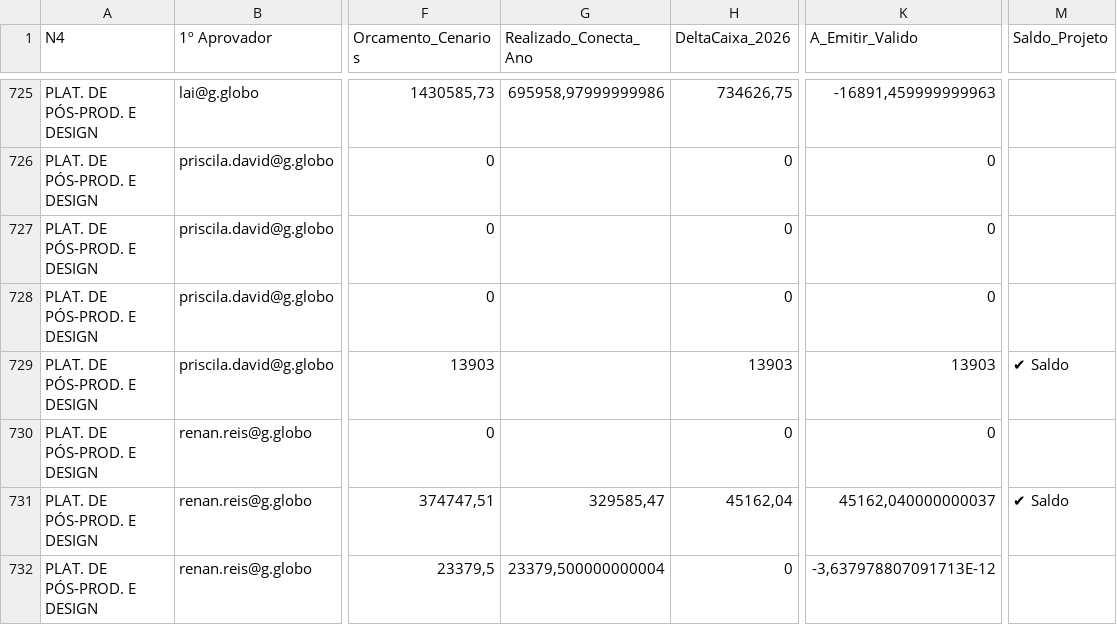
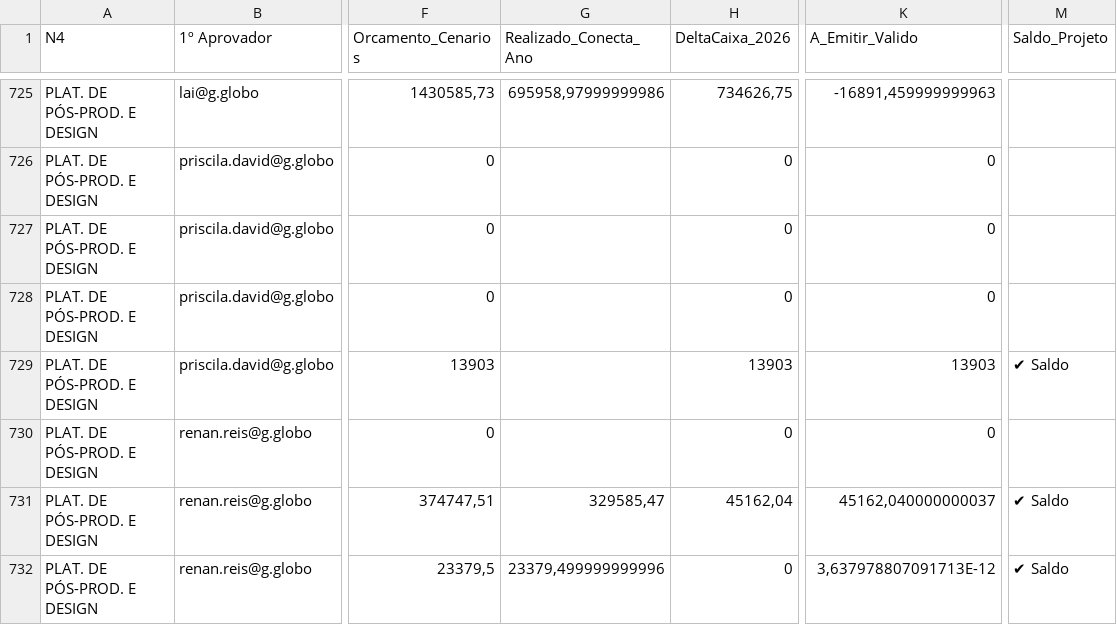
Before and after one commit to gabrielfraga-globo/capex-dashboard-react, a CSV file: public/data/Saldo_Projetos.csv, drawn as a sheet; only a part is shown, gaps mark what is left out; the diff covers the shown part only; the diff names each change by its address in the sheet, - before the commit and + after, or states it on an @@ line.

Commit message:
dados: atualização do BI em 19/10/2026 15:20 (BGQ3)
- orcamento.csv: 11064 linhas
- Realizado.csv: 1551 linhas
- Fluxo_Mensal.csv: 828 linhas
- Realizado_Detalhado.csv: 4493 linhas
- compromissos_detalhados.csv: 948 linhas
- Saldo_Projetos.csv: 776 linhas

```diff
--- a/public/data/Saldo_Projetos.csv
+++ b/public/data/Saldo_Projetos.csv
-G732 (Realizado_Conecta_Ano): 23379,500000000004
+G732 (Realizado_Conecta_Ano): 23379,499999999996
-K732 (A_Emitir_Valido): -3,637978807091713E-12
+K732 (A_Emitir_Valido): 3,637978807091713E-12
-M732 (Saldo_Projeto): (empty)
+M732 (Saldo_Projeto): ✔ Saldo
```
Also changed, not shown: 123 edited cells elsewhere in this file, public/data/Fluxo_Mensal.csv, public/data/Realizado.csv, 5 other files.
